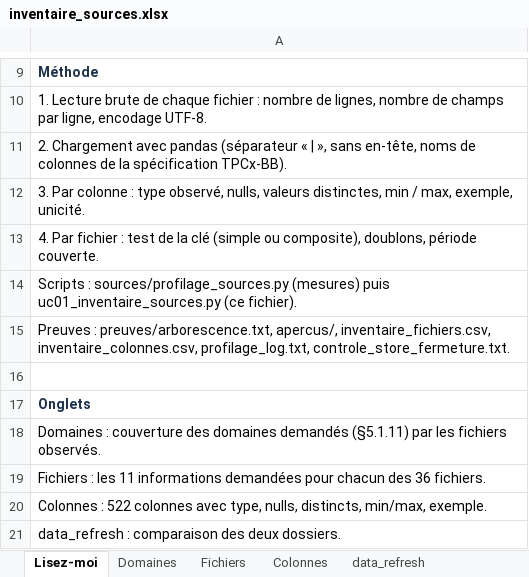
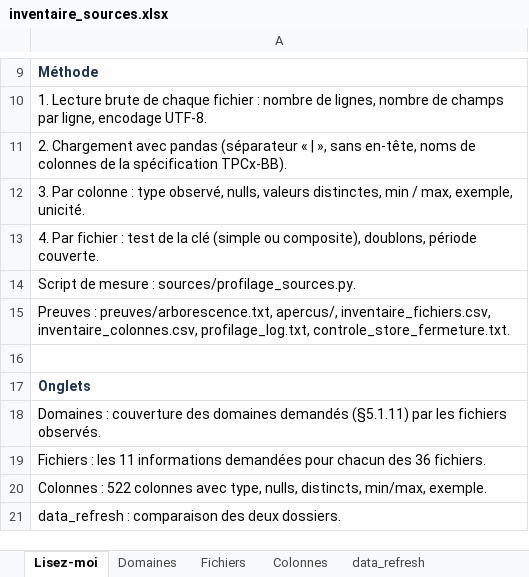
Before and after one commit to mathieu34/ipssi-archi-bigdata, an Excel workbook: J1_Retail_Intelligence/01_UC01_besoin_exploration/inventaire_sources.xlsx, sheet Lisez-moi, drawn as a sheet; only a part is shown, gaps mark what is left out; values as stored, in another font and other column widths than the file's, no borders; the diff names each change by its address in the sheet, - before the commit and + after, or states it on an @@ line.

Commit message:
Remove document layout scripts from the repository
Keep only the data analysis scripts that produced the proofs (profiling,
quality checks, relationships, bronze/silver/gold demo). The PDF and Excel
layout generators stay local and are now git-ignored. READMEs, the proof
indexes and the inventory no longer reference them.

```diff
--- a/J1_Retail_Intelligence/01_UC01_besoin_exploration/inventaire_sources.xlsx (sheet Lisez-moi)
+++ b/J1_Retail_Intelligence/01_UC01_besoin_exploration/inventaire_sources.xlsx (sheet Lisez-moi)
-A14: Scripts : sources/profilage_sources.py (mesures) puis uc01_inventaire_sources.py (ce fichier).
+A14: Script de mesure : sources/profilage_sources.py.
```
Also changed, not shown: 22 other files.
